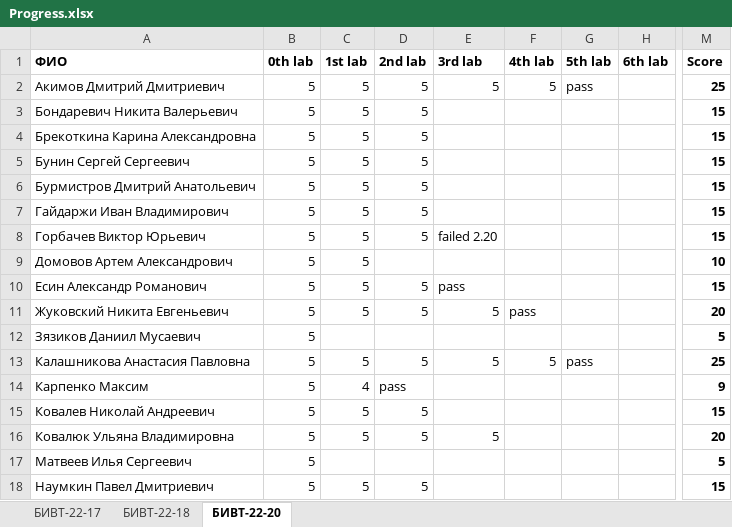
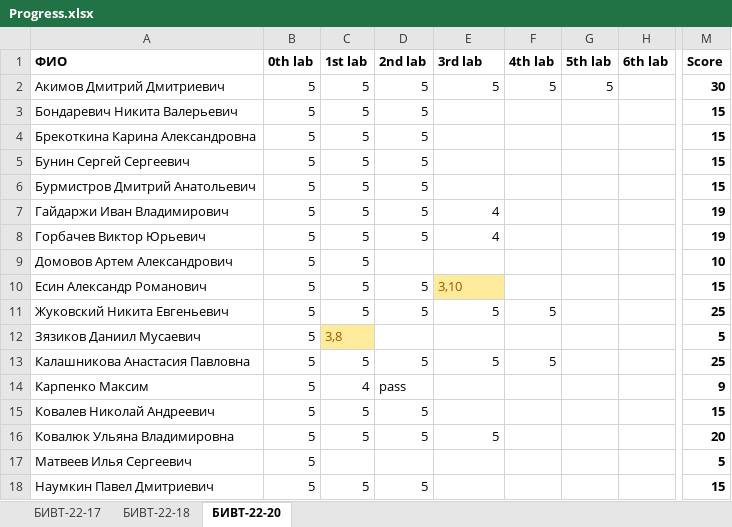
Before and after one commit to NemirovichMark/1st_Lesson, an Excel workbook: Progress.xlsx, sheet БИВТ-22-20, drawn as a sheet; only a part is shown, gaps mark what is left out; values as stored, in another font and other column widths than the file's, no borders; conditional formats not drawn; the diff covers the shown part only; the diff names each change by its address in the sheet, - before the commit and + after, or states it on an @@ line.

Commit message:
Add files via upload

```diff
--- a/Progress.xlsx (sheet БИВТ-22-20)
+++ b/Progress.xlsx (sheet БИВТ-22-20)
-G2 (5th lab): pass
+G2 (5th lab): 5
-M2 (Score): 25
+M2 (Score): 30
-E7 (3rd lab): (empty)
+E7 (3rd lab): 4
-M7:M8 (Score): 15
+M7:M8 (Score): 19
-E8 (3rd lab): failed 2.20
+E8 (3rd lab): 4
-E10 (3rd lab): pass
+E10 (3rd lab): 3,10
@@ E10 fill: none → #FFEB9C, text colour: black → #9C5700 @@
-F11 (4th lab): pass
+F11 (4th lab): 5
-M11 (Score): 20
+M11 (Score): 25
-C12 (1st lab): (empty)
+C12 (1st lab): 3,8
-C12 fill: none
+C12 fill: #FFEB9C
-G13 (5th lab): pass
+G13 (5th lab): (empty)
```
Also changed, not shown: 12 edited cells and cell formats elsewhere in this sheet, sheet БИВТ-22-17.
